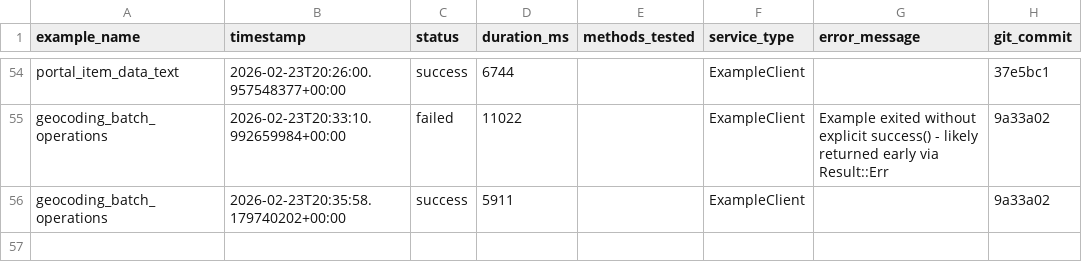
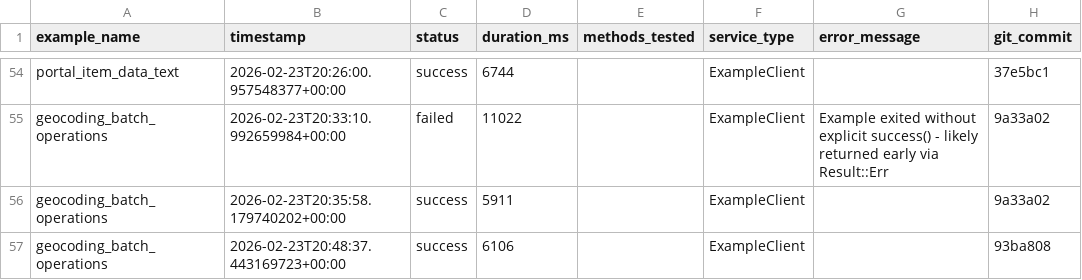
Before and after one commit to crumplecup/arcgis, a CSV file: example_runs.csv, drawn as a sheet; only a part is shown, gaps mark what is left out; the diff names each change by its address in the sheet, - before the commit and + after, or states it on an @@ line.

```diff
--- a/example_runs.csv
+++ b/example_runs.csv
+row 57: geocoding_batch_operations | 2026-02-23T20:48:37.443169723+00:00 | success | 6106 |  | ExampleClient |  | 93ba808
```
Also changed, not shown: 5 other files.
